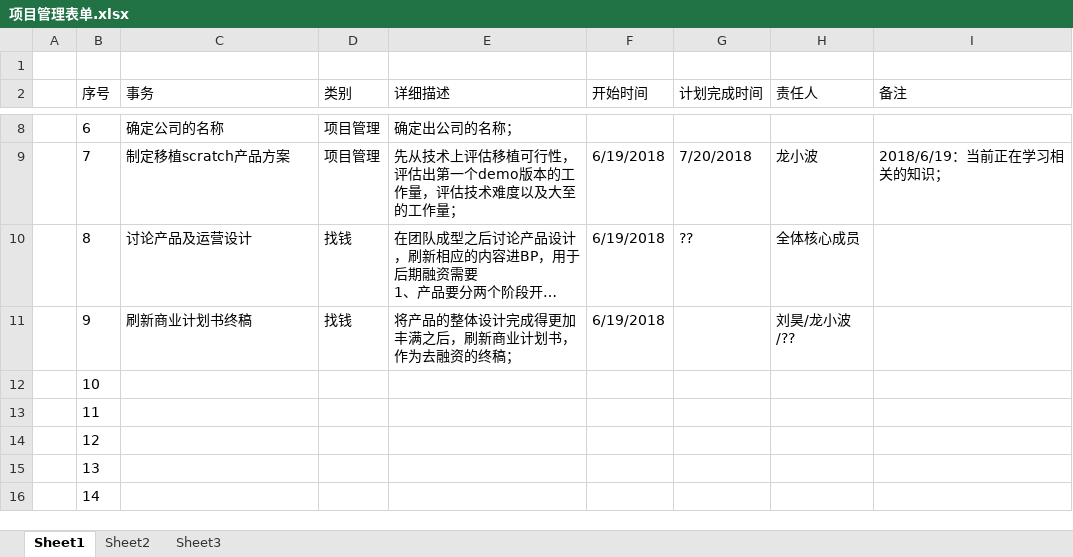
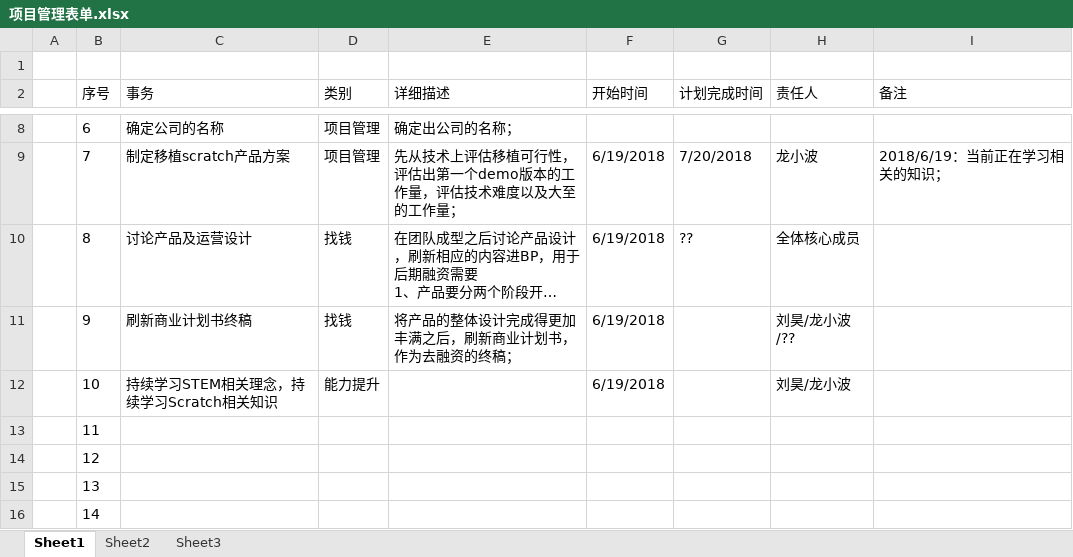
Before and after one commit to AllInScratch/scratch, an Excel workbook: 项目管理表单.xlsx, sheet Sheet1, drawn as a sheet; only a part is shown, gaps mark what is left out; long unchanged cells end in …; values as stored, in another font and other column widths than the file's, no borders; the diff names each change by its address in the sheet, - before the commit and + after, or states it on an @@ line.

Commit message:
update todo list

```diff
--- a/项目管理表单.xlsx (sheet Sheet1)
+++ b/项目管理表单.xlsx (sheet Sheet1)
-C12 (事务): (empty)
+C12 (事务): 持续学习STEM相关理念，持续学习Scratch相关知识
-D12 (类别): (empty)
+D12 (类别): 能力提升
-F12 (开始时间): (empty)
+F12 (开始时间): 6/19/2018
-H12 (责任人): (empty)
+H12 (责任人): 刘昊/龙小波
```
